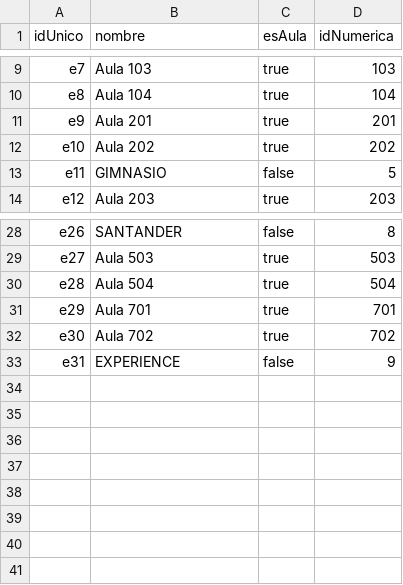
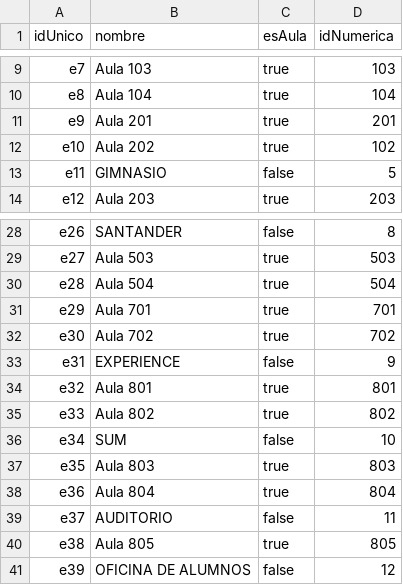
Before and after one commit to AgustinFerrari25/TPO_Progra3, a CSV file: estaciones_5.csv, drawn as a sheet; only a part is shown, gaps mark what is left out.

```diff
--- a/estaciones_5.csv
+++ b/estaciones_5.csv
@@ -11,3 +11,3 @@ e8;Aula 104;true;104
 e9;Aula 201;true;201
-e10;Aula 202;true;202
+e10;Aula 202;true;102
 e11;GIMNASIO;false;5
@@ -33 +33,9 @@ e30;Aula 702;true;702
 e31;EXPERIENCE;false;9
+e32;Aula 801;true;801
+e33;Aula 802;true;802
+e34;SUM;false;10
+e35;Aula 803;true;803
+e36;Aula 804;true;804
+e37;AUDITORIO;false;11
+e38;Aula 805;true;805
+e39;OFICINA DE ALUMNOS;false;12
```
Also changed, not shown: desplazamientos_3.csv, desplazamientos_4.csv, 9 other files.
